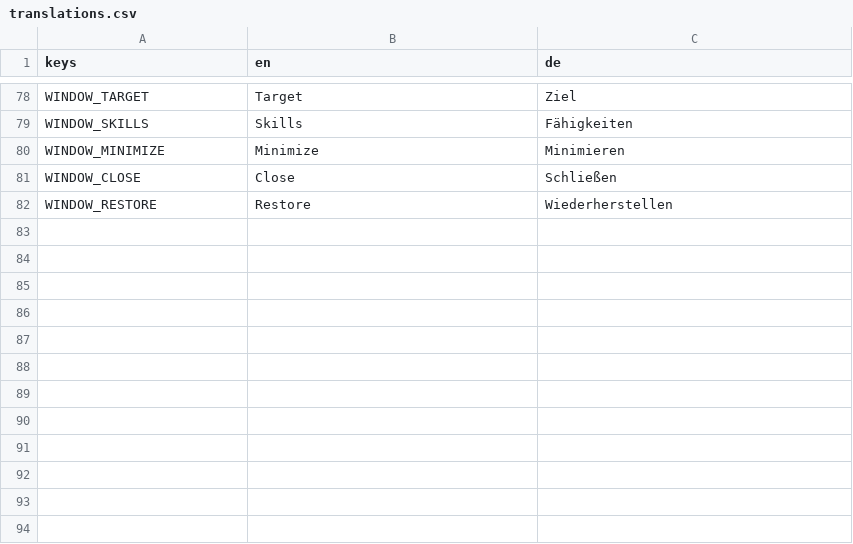
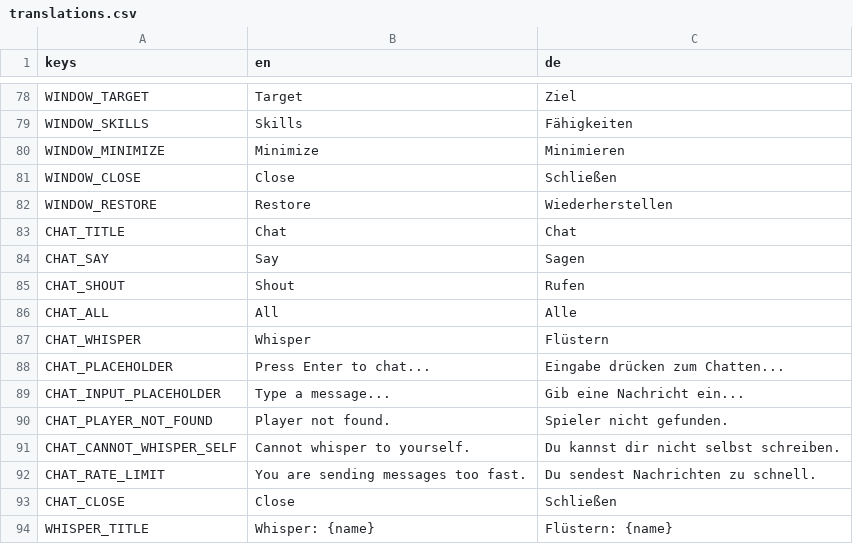
Before and after one commit to uthoffp/FlyAgain, a CSV file: client/translations/translations.csv, drawn as a sheet; only a part is shown, gaps mark what is left out.

```diff
--- a/client/translations/translations.csv
+++ b/client/translations/translations.csv
@@ -82 +82,13 @@ WINDOW_CLOSE,Close,Schließen
 WINDOW_RESTORE,Restore,Wiederherstellen
+CHAT_TITLE,Chat,Chat
+CHAT_SAY,Say,Sagen
+CHAT_SHOUT,Shout,Rufen
+CHAT_ALL,All,Alle
+CHAT_WHISPER,Whisper,Flüstern
+CHAT_PLACEHOLDER,Press Enter to chat...,Eingabe drücken zum Chatten...
+CHAT_INPUT_PLACEHOLDER,Type a message...,Gib eine Nachricht ein...
+CHAT_PLAYER_NOT_FOUND,Player not found.,Spieler nicht gefunden.
+CHAT_CANNOT_WHISPER_SELF,Cannot whisper to yourself.,Du kannst dir nicht selbst schreiben.
+CHAT_RATE_LIMIT,You are sending messages too fast.,Du sendest Nachrichten zu schnell.
+CHAT_CLOSE,Close,Schließen
+WHISPER_TITLE,Whisper: {name},Flüstern: {name}
```
Also changed, not shown: 1 other file.
